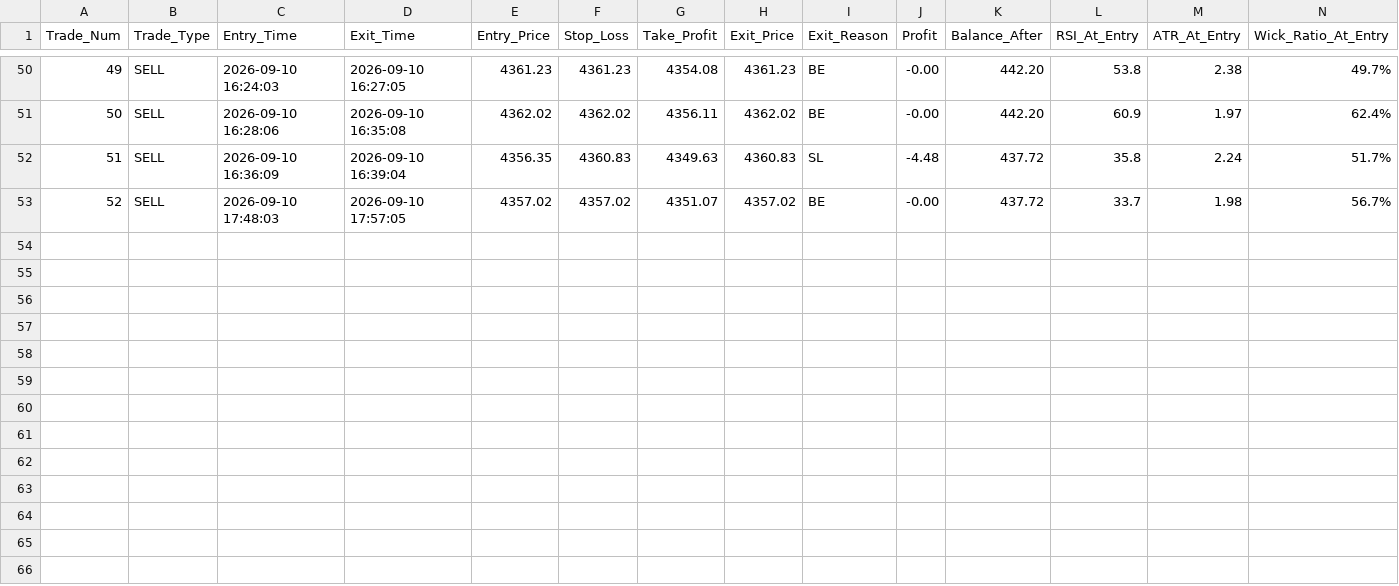
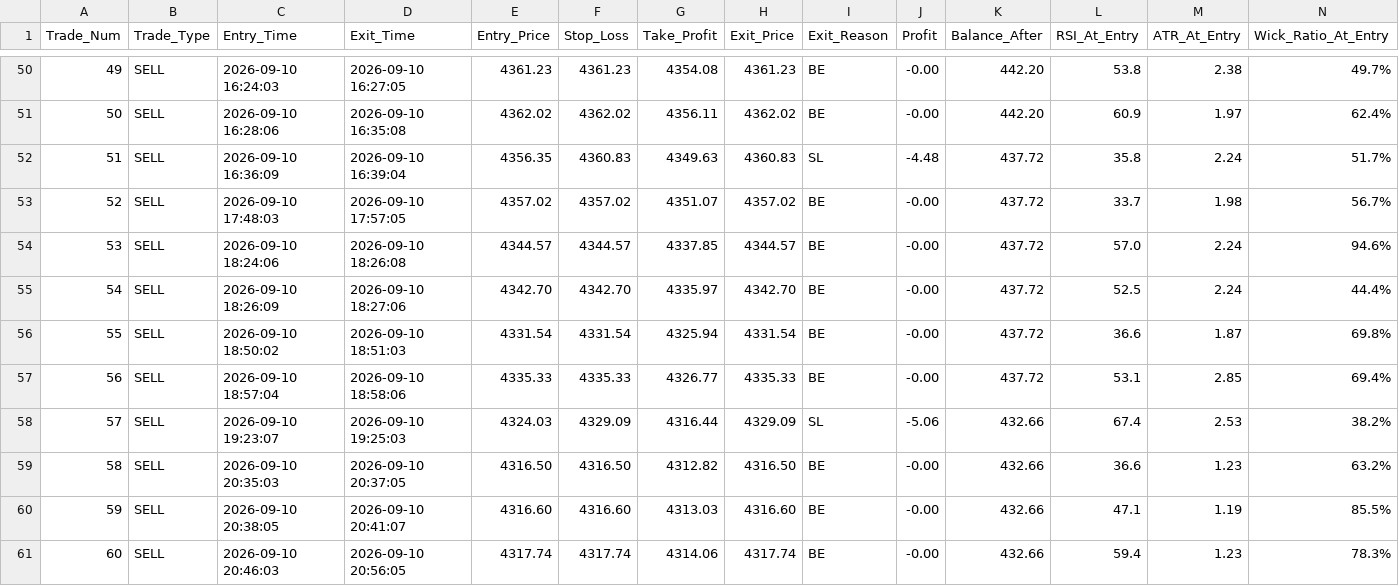
Before and after one commit to shashidaren/gold-trading-bot, a CSV file: trades.csv, drawn as a sheet; only a part is shown, gaps mark what is left out; rows hold the shown columns only; the diff names each change by its address in the sheet, - before the commit and + after, or states it on an @@ line.

Commit message:
data collection 20

```diff
--- a/trades.csv
+++ b/trades.csv
+row 54: 53 | SELL | 2026-09-10 18:24:06 | 2026-09-10 18:26:08 | 4344.57 | 4344.57 | 4337.85 | 4344.57 | BE | -0.00 | 437.72 | 57.0 | 2.24 | 94.6%
+row 55: 54 | SELL | 2026-09-10 18:26:09 | 2026-09-10 18:27:06 | 4342.70 | 4342.70 | 4335.97 | 4342.70 | BE | -0.00 | 437.72 | 52.5 | 2.24 | 44.4%
+row 56: 55 | SELL | 2026-09-10 18:50:02 | 2026-09-10 18:51:03 | 4331.54 | 4331.54 | 4325.94 | 4331.54 | BE | -0.00 | 437.72 | 36.6 | 1.87 | 69.8%
+row 57: 56 | SELL | 2026-09-10 18:57:04 | 2026-09-10 18:58:06 | 4335.33 | 4335.33 | 4326.77 | 4335.33 | BE | -0.00 | 437.72 | 53.1 | 2.85 | 69.4%
+row 58: 57 | SELL | 2026-09-10 19:23:07 | 2026-09-10 19:25:03 | 4324.03 | 4329.09 | 4316.44 | 4329.09 | SL | -5.06 | 432.66 | 67.4 | 2.53 | 38.2%
+row 59: 58 | SELL | 2026-09-10 20:35:03 | 2026-09-10 20:37:05 | 4316.50 | 4316.50 | 4312.82 | 4316.50 | BE | -0.00 | 432.66 | 36.6 | 1.23 | 63.2%
+row 60: 59 | SELL | 2026-09-10 20:38:05 | 2026-09-10 20:41:07 | 4316.60 | 4316.60 | 4313.03 | 4316.60 | BE | -0.00 | 432.66 | 47.1 | 1.19 | 85.5%
+row 61: 60 | SELL | 2026-09-10 20:46:03 | 2026-09-10 20:56:05 | 4317.74 | 4317.74 | 4314.06 | 4317.74 | BE | -0.00 | 432.66 | 59.4 | 1.23 | 78.3%
```
Also changed, not shown: skipped_trades.csv, 2 other files.
